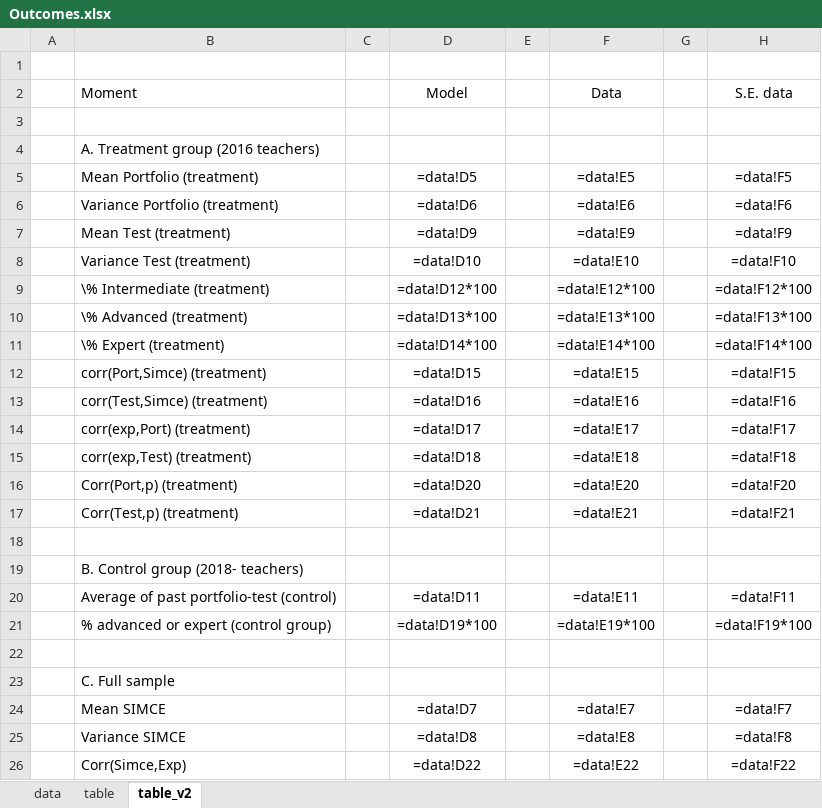
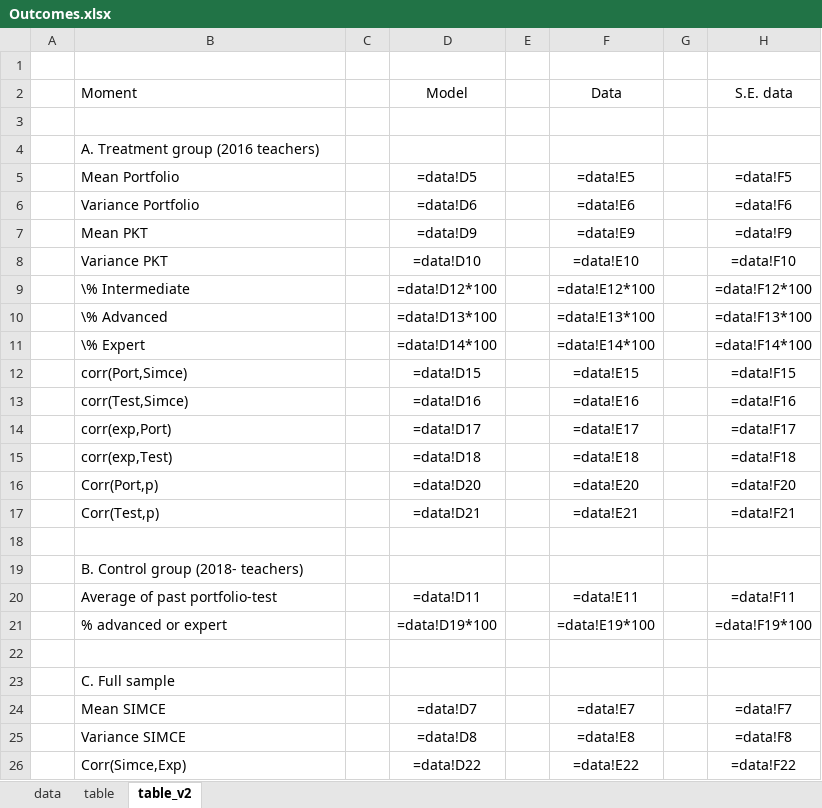
Before and after one commit to jorginho84/teachers, an Excel workbook: Outcomes.xlsx, sheet table_v2, drawn as a sheet; values as stored, in another font and other column widths than the file's, no borders; formulas without a stored value are shown as written; the diff names each change by its address in the sheet, - before the commit and + after, or states it on an @@ line.

Commit message:
new model estimates
new model includes interaction of disutility of effort with past test scores

```diff
--- a/Outcomes.xlsx (sheet table_v2)
+++ b/Outcomes.xlsx (sheet table_v2)
-B5 (Moment): Mean Portfolio (treatment)
+B5 (Moment): Mean Portfolio
-B6 (Moment): Variance Portfolio (treatment)
+B6 (Moment): Variance Portfolio
-B7 (Moment): Mean Test (treatment)
+B7 (Moment): Mean PKT
-B8 (Moment): Variance Test (treatment)
+B8 (Moment): Variance PKT
-B9 (Moment): \% Intermediate (treatment)
+B9 (Moment): \% Intermediate
-B10 (Moment): \% Advanced (treatment)
+B10 (Moment): \% Advanced
-B11 (Moment): \% Expert (treatment)
+B11 (Moment): \% Expert
-B12 (Moment): corr(Port,Simce) (treatment)
+B12 (Moment): corr(Port,Simce)
-B13 (Moment): corr(Test,Simce) (treatment)
+B13 (Moment): corr(Test,Simce)
-B14 (Moment): corr(exp,Port) (treatment)
+B14 (Moment): corr(exp,Port)
-B15 (Moment): corr(exp,Test) (treatment)
+B15 (Moment): corr(exp,Test)
-B16 (Moment): Corr(Port,p) (treatment)
+B16 (Moment): Corr(Port,p)
-B17 (Moment): Corr(Test,p) (treatment)
+B17 (Moment): Corr(Test,p)
-B20 (Moment): Average of past portfolio-test (control)
+B20 (Moment): Average of past portfolio-test
-B21 (Moment): % advanced or expert (control group)
+B21 (Moment): % advanced or expert
```
Also changed, not shown: sheet data, 17 other files.
